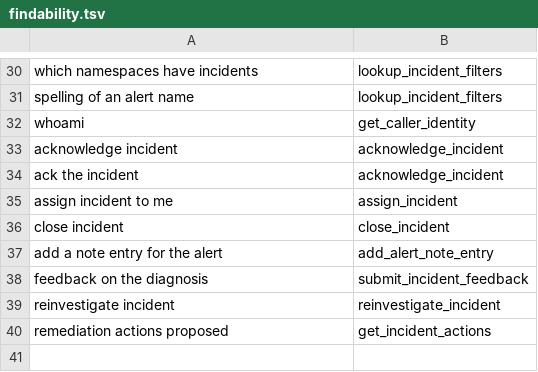
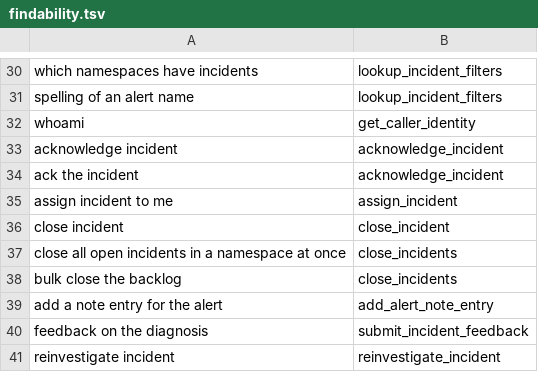
Before and after one commit to Flou21/hephaisto, a TSV file: scripts/e2e/mcp/findability.tsv, drawn as a sheet; only a part is shown, gaps mark what is left out; the shorter side is filled out with more unchanged rows.

```diff
--- a/scripts/e2e/mcp/findability.tsv
+++ b/scripts/e2e/mcp/findability.tsv
@@ -36,2 +36,4 @@ assign incident to me	assign_incident
 close incident	close_incident
+close all open incidents in a namespace at once	close_incidents
+bulk close the backlog	close_incidents
 add a note entry for the alert	add_alert_note_entry
```
Also changed, not shown: 18 other files.
